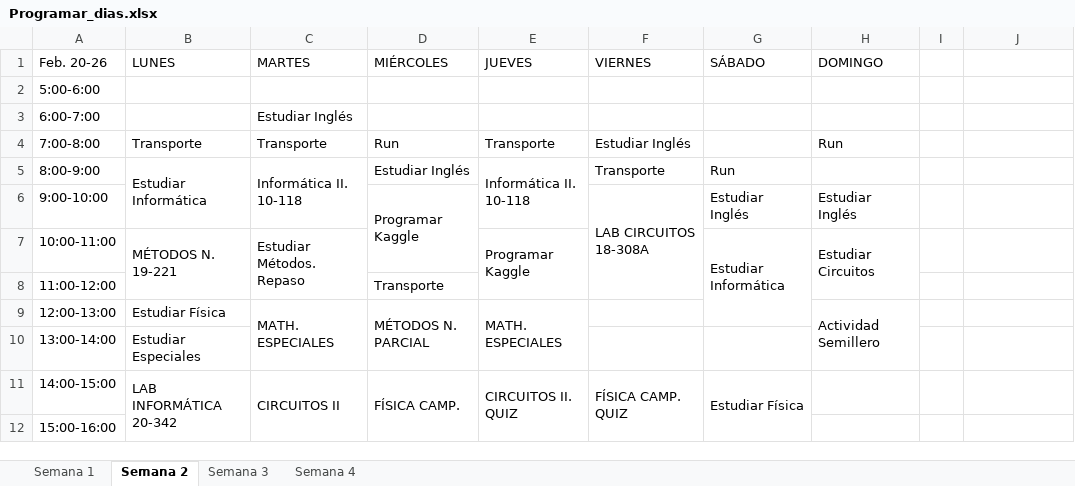
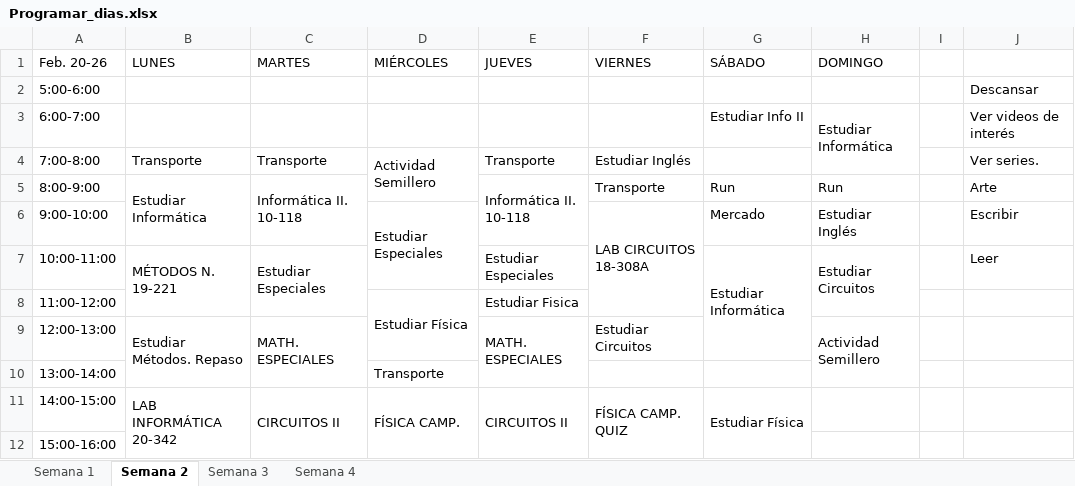
Before and after one commit to santiagov01/Calendario_semanal, an Excel workbook: Programar_dias.xlsx, sheet Semana 2, drawn as a sheet; only a part is shown; values as stored, in another font and other column widths than the file's, no cell formats; the diff covers the shown part only; the diff names each change by its address in the sheet, - before the commit and + after, or states it on an @@ line.

Commit message:
Inicio Ajuste próximas semanas

```diff
--- a/Programar_dias.xlsx (sheet Semana 2)
+++ b/Programar_dias.xlsx (sheet Semana 2)
-J2: (empty)
+J2: Descansar
-C3 (MARTES): Estudiar Inglés
+C3 (MARTES): (empty)
-G3 (SÁBADO): (empty)
+G3 (SÁBADO): Estudiar Info II
-H3 (DOMINGO): (empty)
+H3 (DOMINGO): Estudiar Informática
+H3:H4 merged
-J3: (empty)
+J3: Ver videos de interés
-D4 (MIÉRCOLES): Run
+D4 (MIÉRCOLES): Actividad Semillero
+D4:D5 merged
-H4 (DOMINGO): Run
+H4 (DOMINGO): (empty)
-J4: (empty)
+J4: Ver series.
-D5 (MIÉRCOLES): Estudiar Inglés
+D5 (MIÉRCOLES): (empty)
-H5 (DOMINGO): (empty)
+H5 (DOMINGO): Run
-J5: (empty)
+J5: Arte
-D6 (MIÉRCOLES): Programar Kaggle
+D6 (MIÉRCOLES): Estudiar Especiales
-G6 (SÁBADO): Estudiar Inglés
+G6 (SÁBADO): Mercado
-J6: (empty)
+J6: Escribir
-C7 (MARTES): Estudiar Métodos. Repaso
+C7 (MARTES): Estudiar Especiales
-E7 (JUEVES): Programar Kaggle
+E7 (JUEVES): Estudiar Especiales
-E7:E8 merged
-J7: (empty)
+J7: Leer
-D8 (MIÉRCOLES): Transporte
+D8 (MIÉRCOLES): Estudiar Física
+D8:D9 merged
-E8 (JUEVES): (empty)
+E8 (JUEVES): Estudiar Fisica
-B9 (LUNES): Estudiar Física
+B9 (LUNES): Estudiar Métodos. Repaso
+B9:B10 merged
-D9 (MIÉRCOLES): MÉTODOS N. PARCIAL
+D9 (MIÉRCOLES): (empty)
-D9:D10 merged
-F9 (VIERNES): (empty)
+F9 (VIERNES): Estudiar Circuitos
-B10 (LUNES): Estudiar Especiales
+B10 (LUNES): (empty)
-D10 (MIÉRCOLES): (empty)
+D10 (MIÉRCOLES): Transporte
-E11 (JUEVES): CIRCUITOS II. QUIZ
+E11 (JUEVES): CIRCUITOS II
```
Also changed, not shown: 22 edited cells and merged cells elsewhere in this sheet, sheet Semana 3, sheet Semana 4, cell formats.
